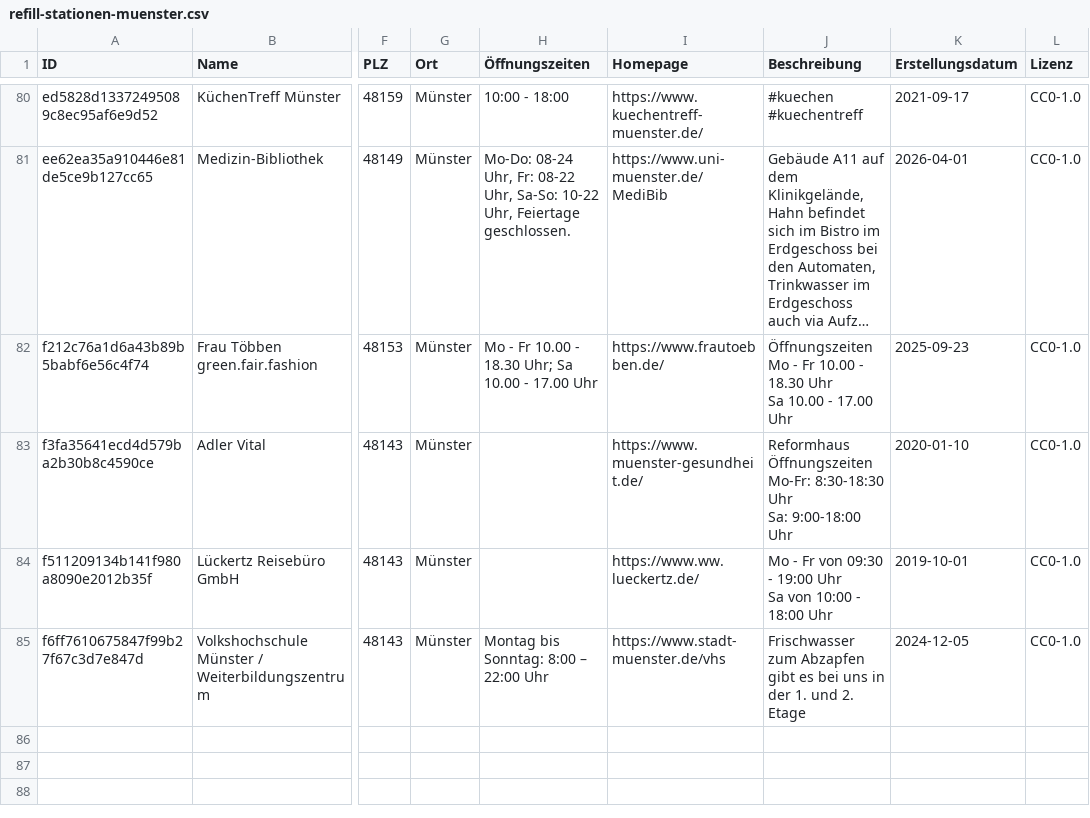
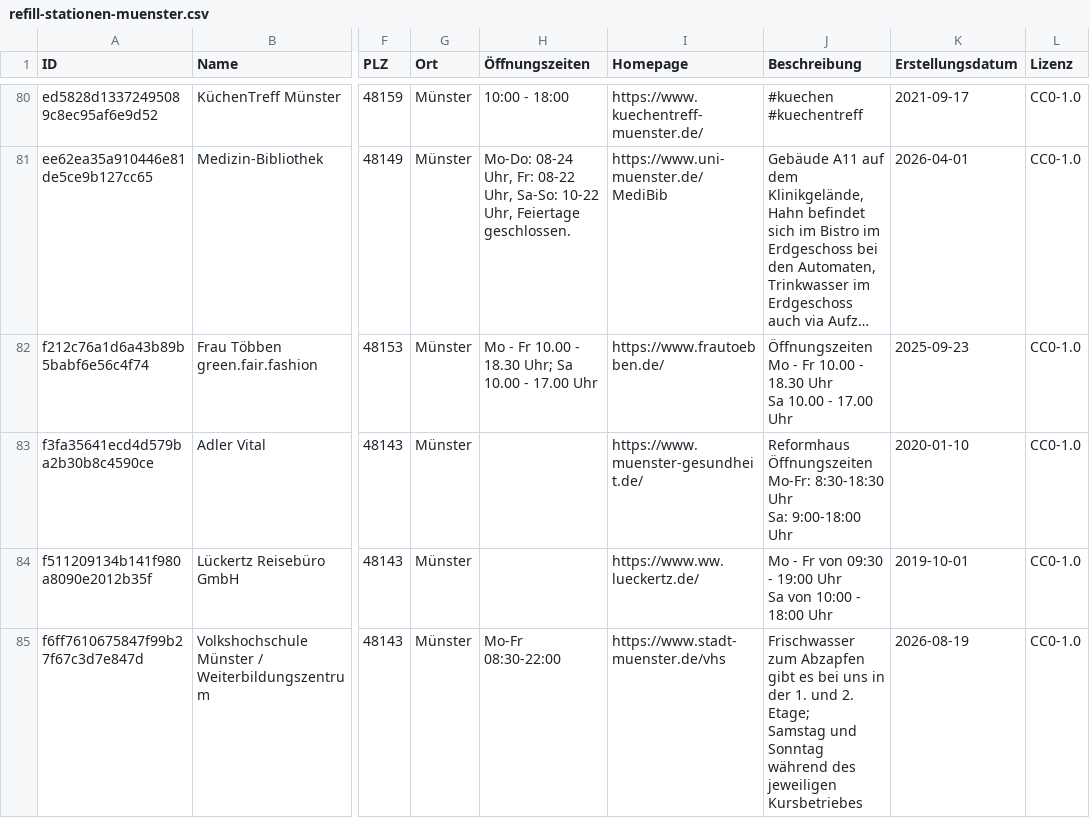
Before and after one commit to od-ms/refill-stationen-muenster, a CSV file: data/refill-stationen-muenster.csv, drawn as a sheet; only a part is shown, gaps mark what is left out; long unchanged cells end in …; ↵ is a line break in a cell; the diff names each change by its address in the sheet, - before the commit and + after, or states it on an @@ line.

Commit message:
Update VHS Öffnungszeiten

```diff
--- a/data/refill-stationen-muenster.csv
+++ b/data/refill-stationen-muenster.csv
-H85 (Öffnungszeiten): Montag bis Sonntag: 8:00 – 22:00 Uhr
+H85 (Öffnungszeiten): Mo-Fr 08:30-22:00
-J85 (Beschreibung): …und 2. Etage
+J85 (Beschreibung): …und 2. Etage; ↵ Samstag und Sonntag während des jeweiligen Kursbetriebes
-K85 (Erstellungsdatum): 2024-12-05
+K85 (Erstellungsdatum): 2026-08-19
```
Also changed, not shown: 1 other file.
